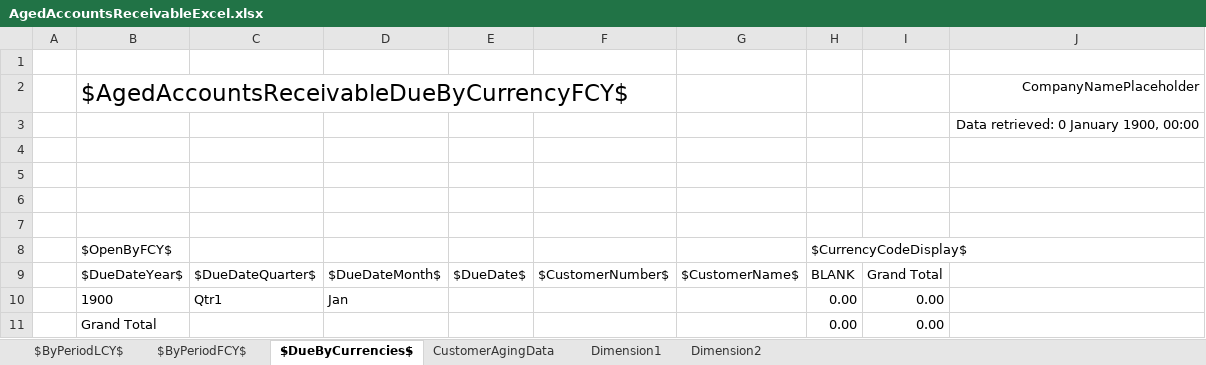
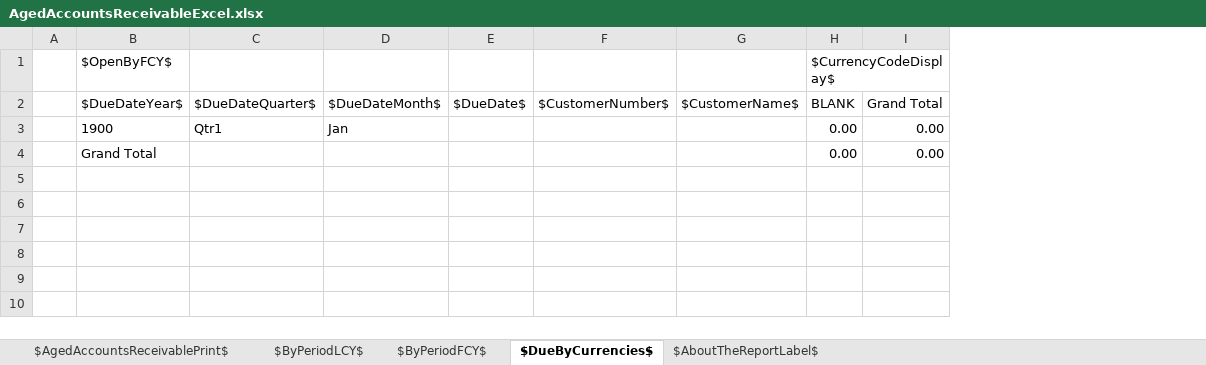
Before and after one commit to microsoft/ALAppExtensions, an Excel workbook: Apps/W1/ExcelReports/app/ReportLayouts/Excel/Sales/AgedAccountsReceivableExcel.xlsx, sheet $DueByCurrencies$, drawn as a sheet; values as stored, in another font and other column widths than the file's, no borders; charts and pictures not drawn; removed rows and columns are numbered as before the commit, all else as after; the diff names each change by its address in the sheet, - before the commit and + after, or states it on an @@ line.

Commit message:
Modernize Excel Layout - Aged Accounts Receivables

```diff
--- a/Apps/W1/ExcelReports/app/ReportLayouts/Excel/Sales/AgedAccountsReceivableExcel.xlsx (sheet $DueByCurrencies$)
+++ b/Apps/W1/ExcelReports/app/ReportLayouts/Excel/Sales/AgedAccountsReceivableExcel.xlsx (sheet $DueByCurrencies$)
@@ sheet tab hidden: CustomerAgingData @@
@@ sheet tab hidden: Dimension1 @@
@@ sheet tab hidden: Dimension2 @@
+sheet tab: $AgedAccountsReceivablePrint$
+sheet tab: $AboutTheReportLabel$
-column J, empty
-row 1: (empty)
-row 2:  | $AgedAccountsReceivableDueByCurrencyFCY$ |  |  |  |  |  |  |  | CompanyNamePlaceholder
-row 3:  |  |  |  |  |  |  |  |  | Data retrieved: 0 January 1900, 00:00
-row 4: (empty)
-row 5: (empty)
-row 6: (empty)
-row 7: (empty)
```
Also changed, not shown: sheet $ByPeriodLCY$, sheet $ByPeriodFCY$, charts or pictures, 1 other file.
